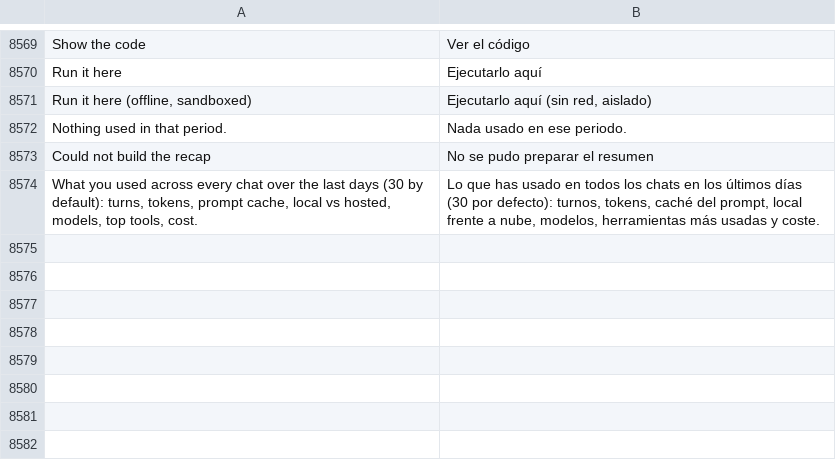
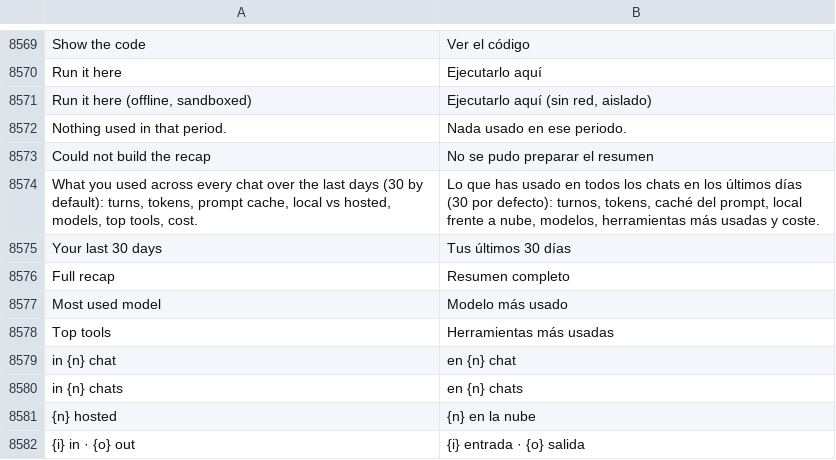
Before and after one commit to Luissalet/Faustus, a TSV file: docs/ui/i18n/es.tsv, drawn as a sheet; only a part is shown, gaps mark what is left out; the diff names each change by its address in the sheet, - before the commit and + after, or states it on an @@ line.

```diff
--- a/docs/ui/i18n/es.tsv
+++ b/docs/ui/i18n/es.tsv
+row 8575: Your last 30 days | Tus últimos 30 días
+row 8576: Full recap | Resumen completo
+row 8577: Most used model | Modelo más usado
+row 8578: Top tools | Herramientas más usadas
+row 8579: in {n} chat | en {n} chat
+row 8580: in {n} chats | en {n} chats
+row 8581: {n} hosted | {n} en la nube
+row 8582: {i} in · {o} out | {i} entrada · {o} salida
```
Also changed, not shown: 5 other files.
